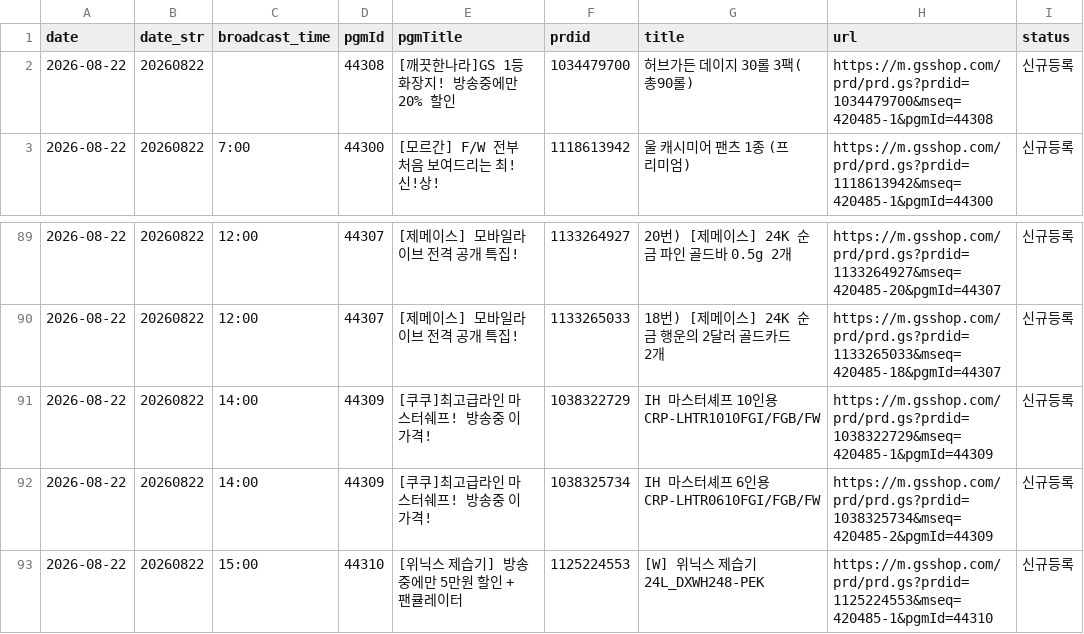
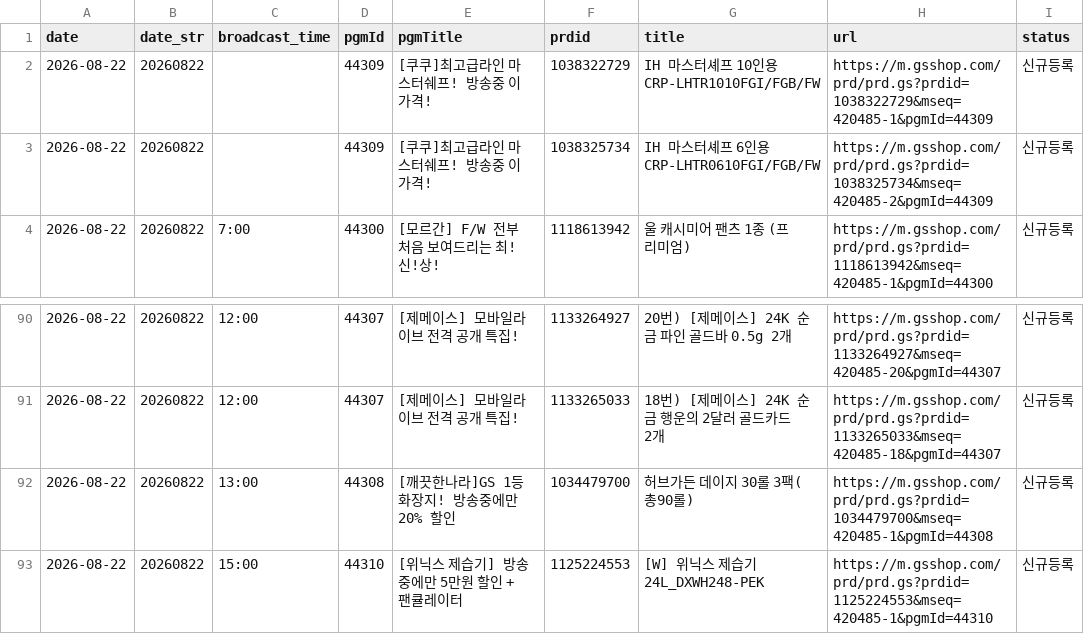
Before and after one commit to poodingcake-hue/GSMOBILE, a CSV file: web-app/public/data/mlive.csv, drawn as a sheet; only a part is shown, gaps mark what is left out.

```diff
--- a/web-app/public/data/mlive.csv
+++ b/web-app/public/data/mlive.csv
@@ -1,3 +1,4 @@
 date,date_str,broadcast_time,pgmId,pgmTitle,prdid,title,url,status
-2026-08-22,20260822,,44308,[깨끗한나라]GS 1등 화장지! 방송중에만 20% 할인,1034479700,허브가든 데이지 30롤 3팩(총90롤),https://m.gsshop.com/prd/prd.gs?prdid=1034479700&mseq=420485-1&pgmId=44308,신규등록
+2026-08-22,20260822,,44309,[쿠쿠]최고급라인 마스터쉐프! 방송중 이 가격!,1038322729,IH 마스터셰프 10인용 CRP-LHTR1010FGI/FGB/FW,https://m.gsshop.com/prd/prd.gs?prdid=1038322729&mseq=420485-1&pgmId=44309,신규등록
+2026-08-22,20260822,,44309,[쿠쿠]최고급라인 마스터쉐프! 방송중 이 가격!,1038325734,IH 마스터셰프 6인용 CRP-LHTR0610FGI/FGB/FW,https://m.gsshop.com/prd/prd.gs?prdid=1038325734&mseq=420485-2&pgmId=44309,신규등록
 2026-08-22,20260822,7:00,44300,[모르간] F/W 전부 처음 보여드리는 최!신!상!,1118613942,울 캐시미어 팬츠 1종 (프리미엄),https://m.gsshop.com/prd/prd.gs?prdid=1118613942&mseq=420485-1&pgmId=44300,신규등록
@@ -90,4 +91,3 @@
 2026-08-22,20260822,12:00,44307,[제메이스] 모바일라이브 전격 공개 특집!,1133265033,18번) [제메이스] 24K 순금 행운의 2달러 골드카드 2개,https://m.gsshop.com/prd/prd.gs?prdid=1133265033&mseq=420485-18&pgmId=44307,신규등록
-2026-08-22,20260822,14:00,44309,[쿠쿠]최고급라인 마스터쉐프! 방송중 이 가격!,1038322729,IH 마스터셰프 10인용 CRP-LHTR1010FGI/FGB/FW,https://m.gsshop.com/prd/prd.gs?prdid=1038322729&mseq=420485-1&pgmId=44309,신규등록
-2026-08-22,20260822,14:00,44309,[쿠쿠]최고급라인 마스터쉐프! 방송중 이 가격!,1038325734,IH 마스터셰프 6인용 CRP-LHTR0610FGI/FGB/FW,https://m.gsshop.com/prd/prd.gs?prdid=1038325734&mseq=420485-2&pgmId=44309,신규등록
+2026-08-22,20260822,13:00,44308,[깨끗한나라]GS 1등 화장지! 방송중에만 20% 할인,1034479700,허브가든 데이지 30롤 3팩(총90롤),https://m.gsshop.com/prd/prd.gs?prdid=1034479700&mseq=420485-1&pgmId=44308,신규등록
 2026-08-22,20260822,15:00,44310,[위닉스 제습기] 방송중에만 5만원 할인 + 팬큘레이터,1125224553,[W] 위닉스 제습기 24L_DXWH248-PEK,https://m.gsshop.com/prd/prd.gs?prdid=1125224553&mseq=420485-1&pgmId=44310,신규등록
```
Also changed, not shown: web-app/public/data/image.csv.
